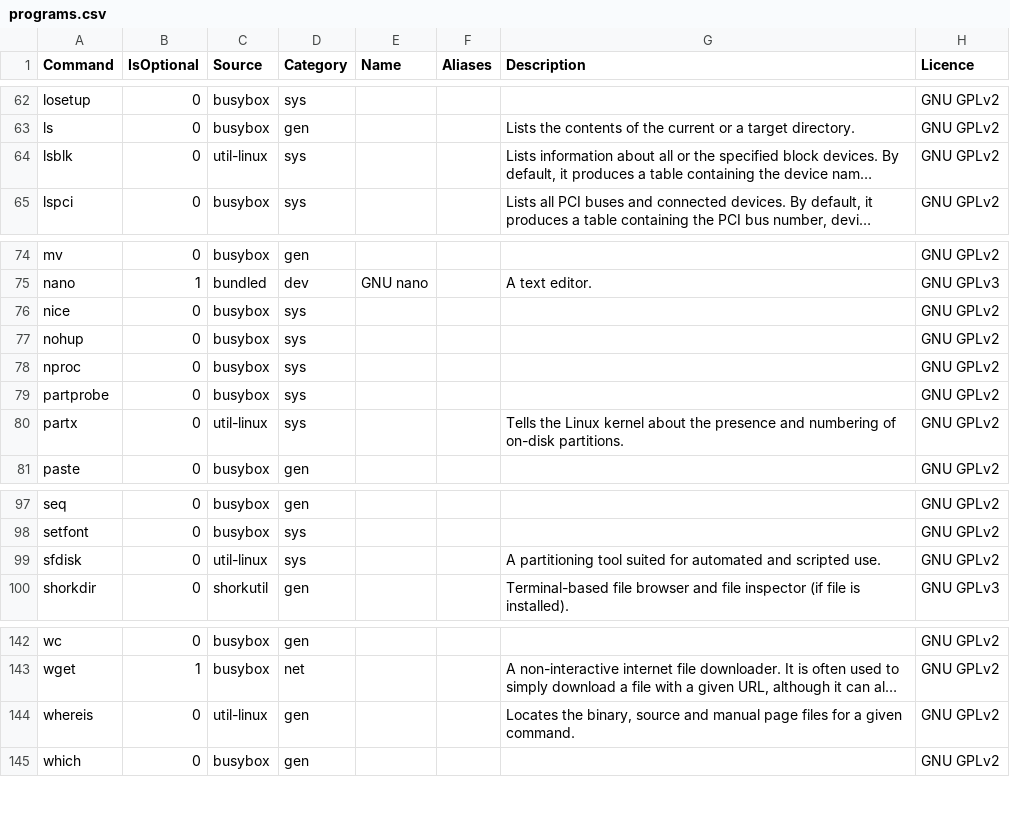
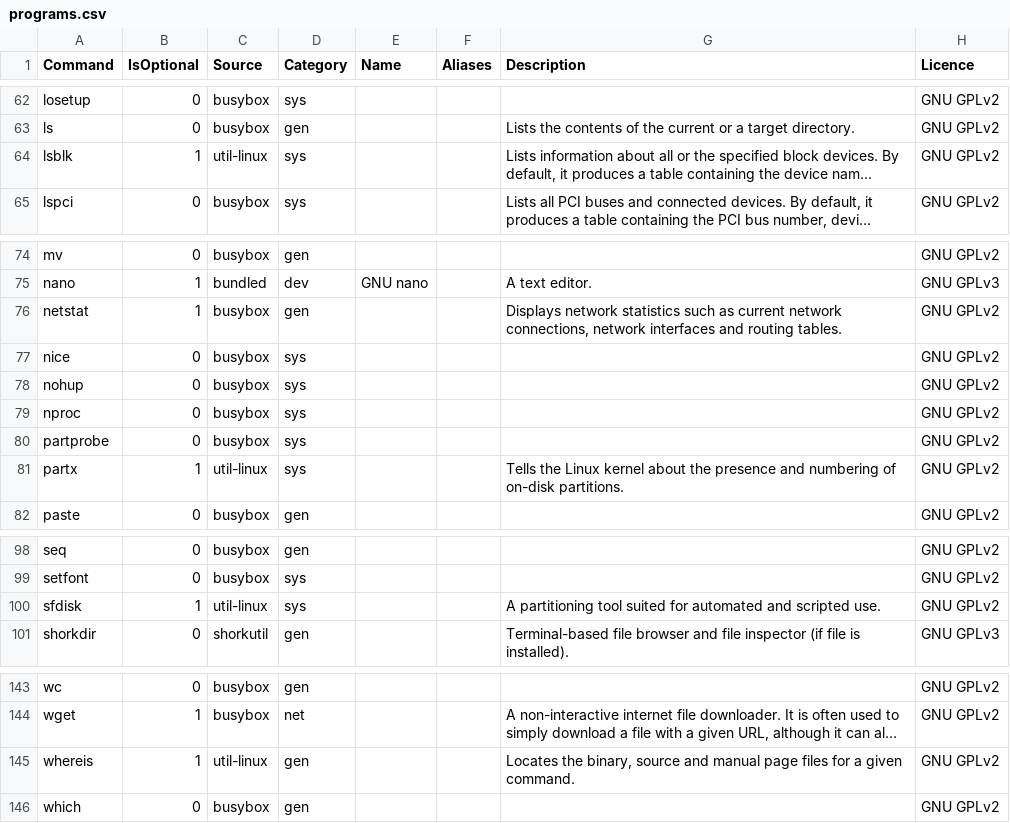
Before and after one commit to SharktasticA/shorkhelp, a CSV file: programs.csv, drawn as a sheet; only a part is shown, gaps mark what is left out; long unchanged cells end in …; addresses are those after the commit; the diff names each change by its address in the sheet, - before the commit and + after, or states it on an @@ line.

Commit message:
Update programs.csv

```diff
--- a/programs.csv
+++ b/programs.csv
-B64 (IsOptional): 0
+B64 (IsOptional): 1
+row 76: netstat | 1 | busybox | gen |  |  | Displays network statistics such as current network connections, network interfaces and routing tables. | GNU GPLv2
-B81 (IsOptional): 0
+B81 (IsOptional): 1
-B100 (IsOptional): 0
+B100 (IsOptional): 1
-B145 (IsOptional): 0
+B145 (IsOptional): 1
```
